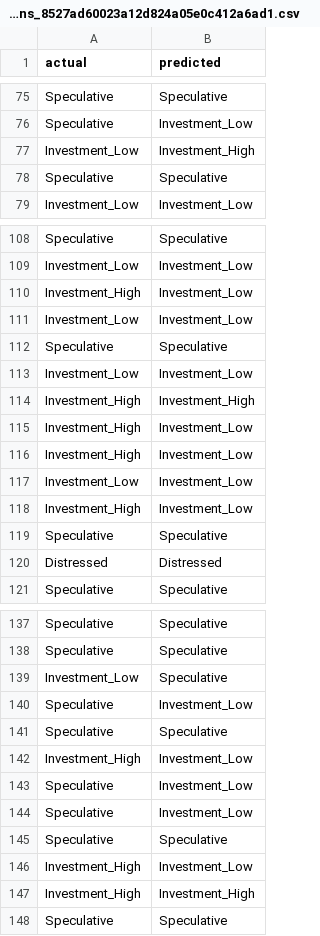
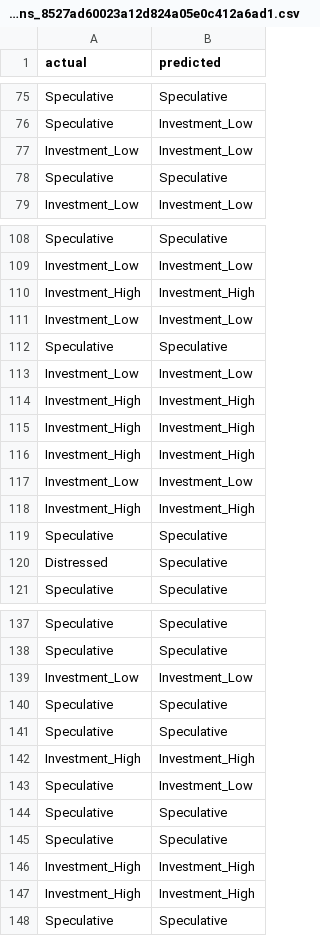
Before and after one commit to nicholas24042626/Credit-Risk-Analyzer, a CSV file: python_models/xgboost_stuff/results/xgboost_test_predictions_8527ad60023a12d824a05e0c412a6ad1.csv, drawn as a sheet; only a part is shown, gaps mark what is left out; the diff covers the shown part only.

```diff
--- a/python_models/xgboost_stuff/results/xgboost_test_predictions_8527ad60023a12d824a05e0c412a6ad1.csv
+++ b/python_models/xgboost_stuff/results/xgboost_test_predictions_8527ad60023a12d824a05e0c412a6ad1.csv
@@ -76,3 +76,3 @@ Speculative,Speculative
 Speculative,Investment_Low
-Investment_Low,Investment_High
+Investment_Low,Investment_Low
 Speculative,Speculative
@@ -109,3 +109,3 @@ Speculative,Speculative
 Investment_Low,Investment_Low
-Investment_High,Investment_Low
+Investment_High,Investment_High
 Investment_Low,Investment_Low
@@ -114,8 +114,8 @@ Investment_Low,Investment_Low
 Investment_High,Investment_High
-Investment_High,Investment_Low
-Investment_High,Investment_Low
+Investment_High,Investment_High
+Investment_High,Investment_High
 Investment_Low,Investment_Low
-Investment_High,Investment_Low
+Investment_High,Investment_High
 Speculative,Speculative
-Distressed,Distressed
+Distressed,Speculative
 Speculative,Speculative
@@ -138,10 +138,10 @@ Speculative,Speculative
 Speculative,Speculative
-Investment_Low,Speculative
+Investment_Low,Investment_Low
+Speculative,Speculative
+Speculative,Speculative
+Investment_High,Investment_High
 Speculative,Investment_Low
 Speculative,Speculative
-Investment_High,Investment_Low
-Speculative,Investment_Low
-Speculative,Investment_Low
 Speculative,Speculative
-Investment_High,Investment_Low
+Investment_High,Investment_High
 Investment_High,Investment_High
```
Also changed, not shown: 22 added rows, 23 removed rows, 12 moved rows and 1 edited cell elsewhere in this file, python_models/xgboost_stuff/results/xgboost_classification_report.csv, python_models/xgboost_stuff/results/xgboost_classification_report_31191985a8276b434f21afc2c28f5b05.csv, 44 other files.
